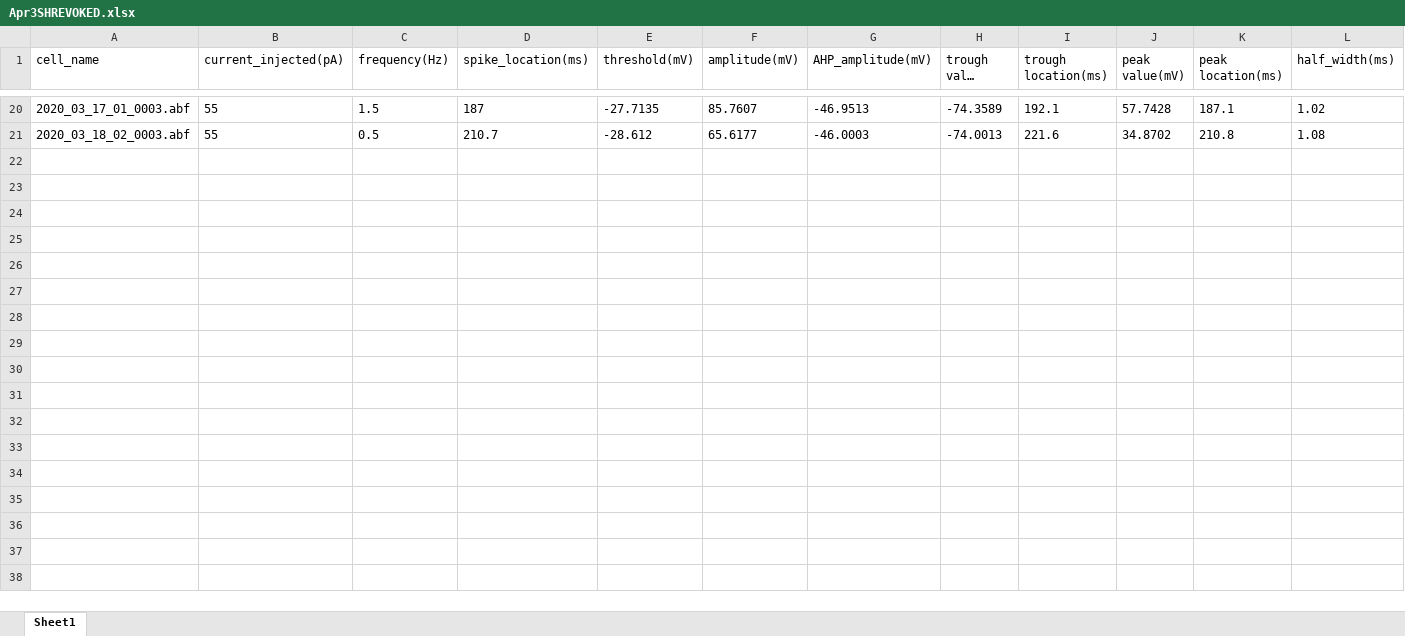
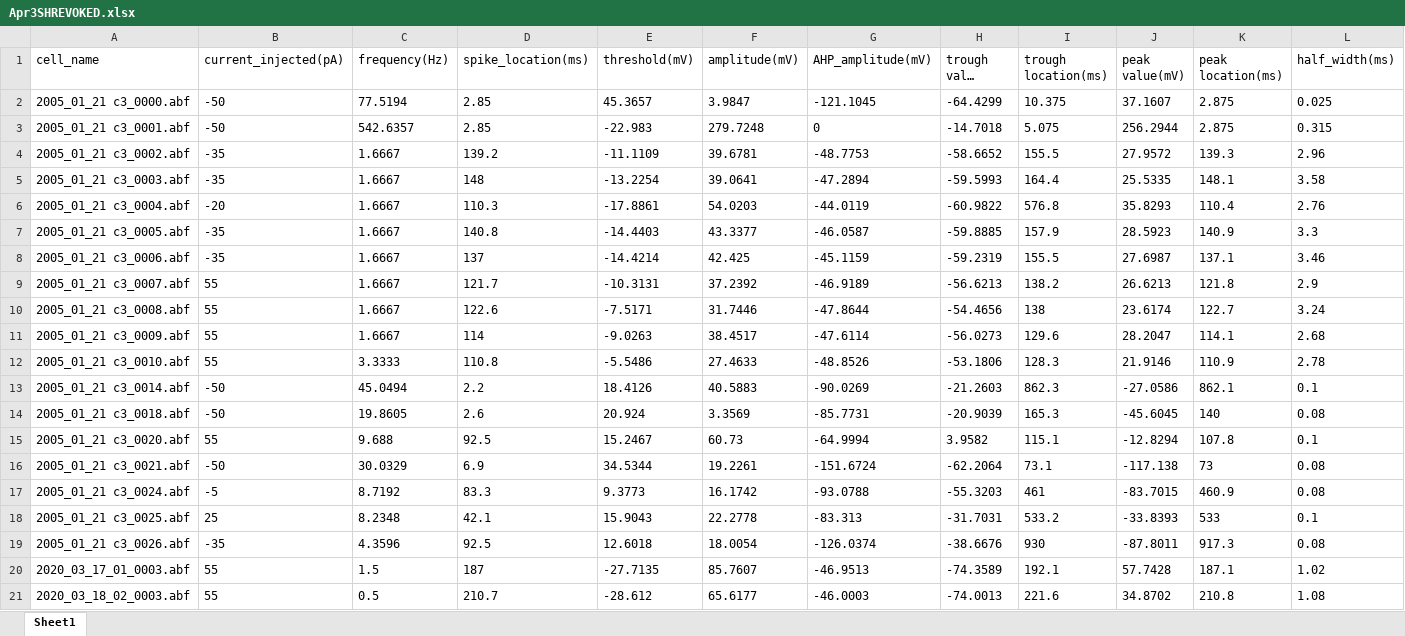
Before and after one commit to sayakaminegishi/AP_AHP_Analysis_Iclamp_SayaMinegishi, an Excel workbook: APR_3_defaultscripts/Apr3SHREVOKED.xlsx, sheet Sheet1, drawn as a sheet; only a part is shown, gaps mark what is left out; long unchanged cells end in …; values as stored, in another font and other column widths than the file's, no borders; rows hold the shown columns only; the diff covers the shown part only; the diff names each change by its address in the sheet, - before the commit and + after, or states it on an @@ line.

```diff
--- a/APR_3_defaultscripts/Apr3SHREVOKED.xlsx (sheet Sheet1)
+++ b/APR_3_defaultscripts/Apr3SHREVOKED.xlsx (sheet Sheet1)
+row 2: 2005_01_21 c3_0000.abf | -50 | 77.5194 | 2.85 | 45.3657 | 3.9847 | -121.1045 | -64.4299 | 10.375 | 37.1607 | 2.875 | 0.025
+row 3: 2005_01_21 c3_0001.abf | -50 | 542.6357 | 2.85 | -22.983 | 279.7248 | 0 | -14.7018 | 5.075 | 256.2944 | 2.875 | 0.315
+row 4: 2005_01_21 c3_0002.abf | -35 | 1.6667 | 139.2 | -11.1109 | 39.6781 | -48.7753 | -58.6652 | 155.5 | 27.9572 | 139.3 | 2.96
+row 5: 2005_01_21 c3_0003.abf | -35 | 1.6667 | 148 | -13.2254 | 39.0641 | -47.2894 | -59.5993 | 164.4 | 25.5335 | 148.1 | 3.58
+row 6: 2005_01_21 c3_0004.abf | -20 | 1.6667 | 110.3 | -17.8861 | 54.0203 | -44.0119 | -60.9822 | 576.8 | 35.8293 | 110.4 | 2.76
+row 7: 2005_01_21 c3_0005.abf | -35 | 1.6667 | 140.8 | -14.4403 | 43.3377 | -46.0587 | -59.8885 | 157.9 | 28.5923 | 140.9 | 3.3
+row 8: 2005_01_21 c3_0006.abf | -35 | 1.6667 | 137 | -14.4214 | 42.425 | -45.1159 | -59.2319 | 155.5 | 27.6987 | 137.1 | 3.46
+row 9: 2005_01_21 c3_0007.abf | 55 | 1.6667 | 121.7 | -10.3131 | 37.2392 | -46.9189 | -56.6213 | 138.2 | 26.6213 | 121.8 | 2.9
+row 10: 2005_01_21 c3_0008.abf | 55 | 1.6667 | 122.6 | -7.5171 | 31.7446 | -47.8644 | -54.4656 | 138 | 23.6174 | 122.7 | 3.24
+row 11: 2005_01_21 c3_0009.abf | 55 | 1.6667 | 114 | -9.0263 | 38.4517 | -47.6114 | -56.0273 | 129.6 | 28.2047 | 114.1 | 2.68
+row 12: 2005_01_21 c3_0010.abf | 55 | 3.3333 | 110.8 | -5.5486 | 27.4633 | -48.8526 | -53.1806 | 128.3 | 21.9146 | 110.9 | 2.78
+row 13: 2005_01_21 c3_0014.abf | -50 | 45.0494 | 2.2 | 18.4126 | 40.5883 | -90.0269 | -21.2603 | 862.3 | -27.0586 | 862.1 | 0.1
+row 14: 2005_01_21 c3_0018.abf | -50 | 19.8605 | 2.6 | 20.924 | 3.3569 | -85.7731 | -20.9039 | 165.3 | -45.6045 | 140 | 0.08
+row 15: 2005_01_21 c3_0020.abf | 55 | 9.688 | 92.5 | 15.2467 | 60.73 | -64.9994 | 3.9582 | 115.1 | -12.8294 | 107.8 | 0.1
+row 16: 2005_01_21 c3_0021.abf | -50 | 30.0329 | 6.9 | 34.5344 | 19.2261 | -151.6724 | -62.2064 | 73.1 | -117.138 | 73 | 0.08
+row 17: 2005_01_21 c3_0024.abf | -5 | 8.7192 | 83.3 | 9.3773 | 16.1742 | -93.0788 | -55.3203 | 461 | -83.7015 | 460.9 | 0.08
+row 18: 2005_01_21 c3_0025.abf | 25 | 8.2348 | 42.1 | 15.9043 | 22.2778 | -83.313 | -31.7031 | 533.2 | -33.8393 | 533 | 0.1
+row 19: 2005_01_21 c3_0026.abf | -35 | 4.3596 | 92.5 | 12.6018 | 18.0054 | -126.0374 | -38.6676 | 930 | -87.8011 | 917.3 | 0.08
```
Also changed, not shown: 18 removed rows elsewhere in this sheet, 4 other files.
